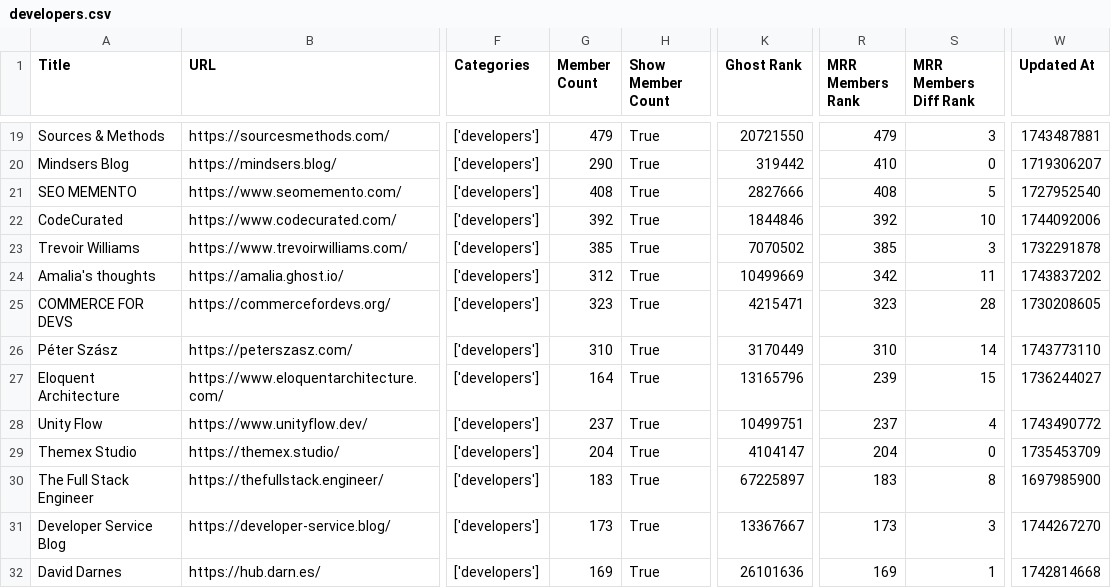
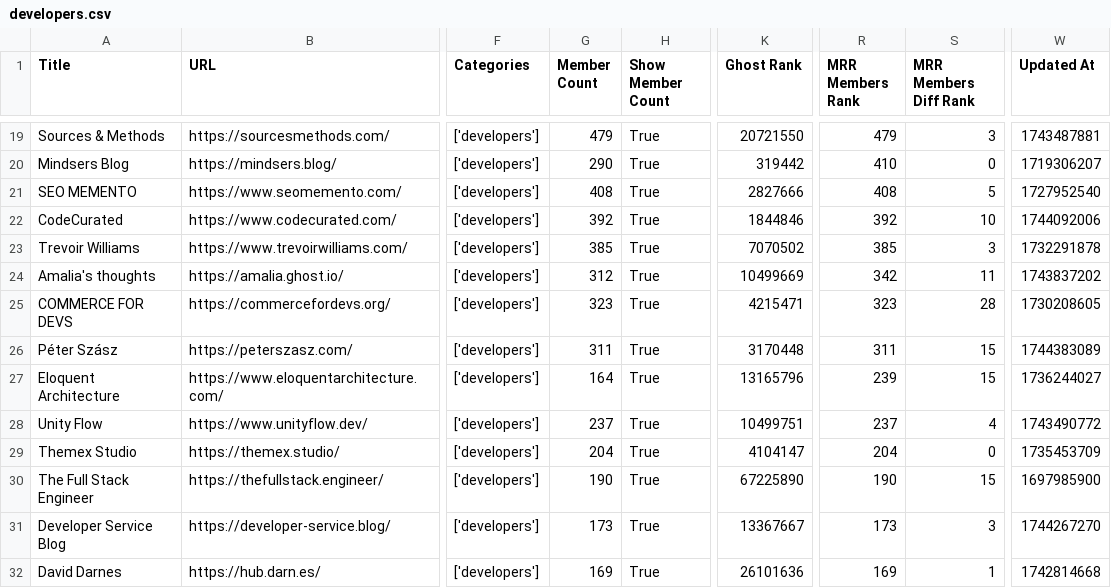
Before and after one commit to TheBoatyMcBoatFace/explore-ghosts, a CSV file: output/developers.csv, drawn as a sheet; only a part is shown, gaps mark what is left out; the diff covers the shown part only; the diff names each change by its address in the sheet, - before the commit and + after, or states it on an @@ line.

```diff
--- a/output/developers.csv
+++ b/output/developers.csv
-G26 (Member Count): 310
+G26 (Member Count): 311
-K26 (Ghost Rank): 3170449
+K26 (Ghost Rank): 3170448
-R26 (MRR Members Rank): 310
+R26 (MRR Members Rank): 311
-S26 (MRR Members Diff Rank): 14
+S26 (MRR Members Diff Rank): 15
-W26 (Updated At): 1743773110
+W26 (Updated At): 1744383089
-G30 (Member Count): 183
+G30 (Member Count): 190
-K30 (Ghost Rank): 67225897
+K30 (Ghost Rank): 67225890
-R30 (MRR Members Rank): 183
+R30 (MRR Members Rank): 190
-S30 (MRR Members Diff Rank): 8
+S30 (MRR Members Diff Rank): 15
```
Also changed, not shown: 3 added rows, 2 removed rows and 33 edited cells elsewhere in this file, output/entertainment.csv, output/faith.csv, 30 other files.
